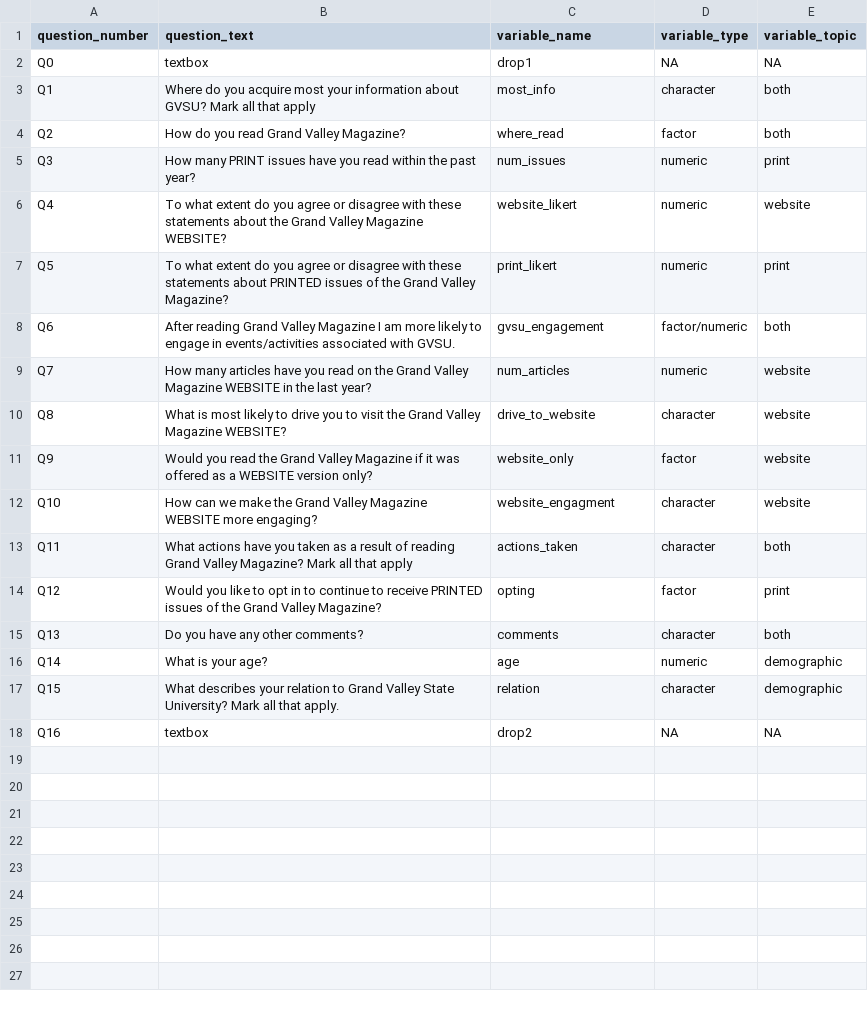
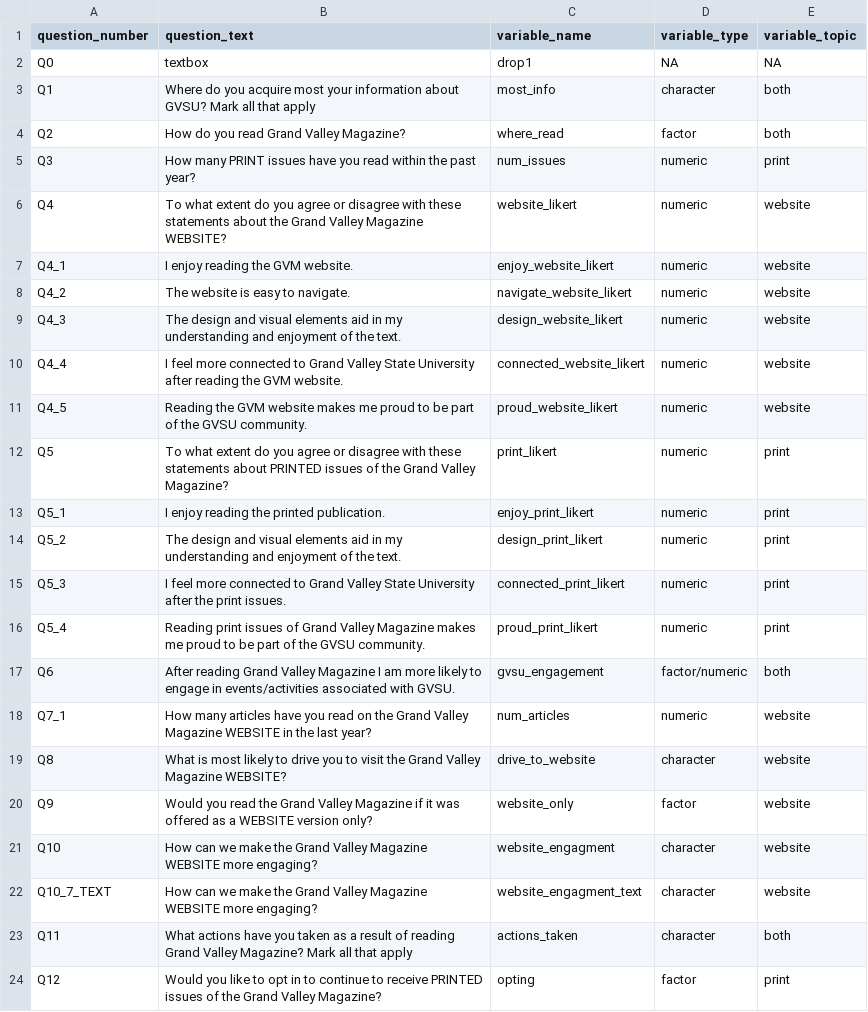
Before and after one commit to dickinsonmatt/GVM-Project, a CSV file: Data Dictionary for GVM survey - Sheet1.csv, drawn as a sheet; only a part is shown; the shorter side is filled out with more unchanged rows.

Commit message:
Updating Data Dictionary and base code

```diff
--- a/Data Dictionary for GVM survey - Sheet1.csv
+++ b/Data Dictionary for GVM survey - Sheet1.csv
@@ -6,5 +6,21 @@ Q3,How many PRINT issues have you read within the past year?,num_issues,numeric,
 Q4,To what extent do you agree or disagree with these statements about the Grand Valley Magazine WEBSITE?,website_likert,numeric,website
+Q4_1,I enjoy reading the GVM website.,enjoy_website_likert,numeric,website
+Q4_2,The website is easy to navigate.,navigate_website_likert,numeric,website
+Q4_3,The design and visual elements aid in my understanding and enjoyment of the text.,design_website_likert,numeric,website
+Q4_4,"I feel more connected to Grand Valley State University after reading the GVM website.
+",connected_website_likert,numeric,website
+Q4_5,"Reading the GVM website makes me proud to be part of the GVSU community.
+",proud_website_likert,numeric,website
 Q5,To what extent do you agree or disagree with these statements about PRINTED issues of the Grand Valley Magazine?,print_likert,numeric,print
+Q5_1,"I enjoy reading the printed publication.
+",enjoy_print_likert,numeric,print
+Q5_2,"The design and visual elements aid in my understanding and enjoyment of the text.
+",design_print_likert,numeric,print
+Q5_3,"I feel more connected to Grand Valley State University after the print issues.
+",connected_print_likert,numeric,print
+Q5_4,"Reading print issues of Grand Valley Magazine makes me proud to be part of the GVSU community.
+",proud_print_likert,numeric,print
 Q6,After reading Grand Valley Magazine I am more likely to engage in events/activities associated with GVSU.,gvsu_engagement,factor/numeric,both
-Q7,How many articles have you read on the Grand Valley Magazine WEBSITE in the last year?,num_articles,numeric,website
+"Q7_1
+",How many articles have you read on the Grand Valley Magazine WEBSITE in the last year?,num_articles,numeric,website
 Q8,What is most likely to drive you to visit the Grand Valley Magazine WEBSITE?,drive_to_website,character,website
@@ -12,2 +28,4 @@ Q9,Would you read the Grand Valley Magazine if it was offered as a WEBSITE versi
 Q10,How can we make the Grand Valley Magazine WEBSITE more engaging?,website_engagment,character,website
+"Q10_7_TEXT
+",How can we make the Grand Valley Magazine WEBSITE more engaging?,website_engagment_text,character,website
 Q11,What actions have you taken as a result of reading Grand Valley Magazine? Mark all that apply,actions_taken,character,both
```
Also changed, not shown: 3 other files.
